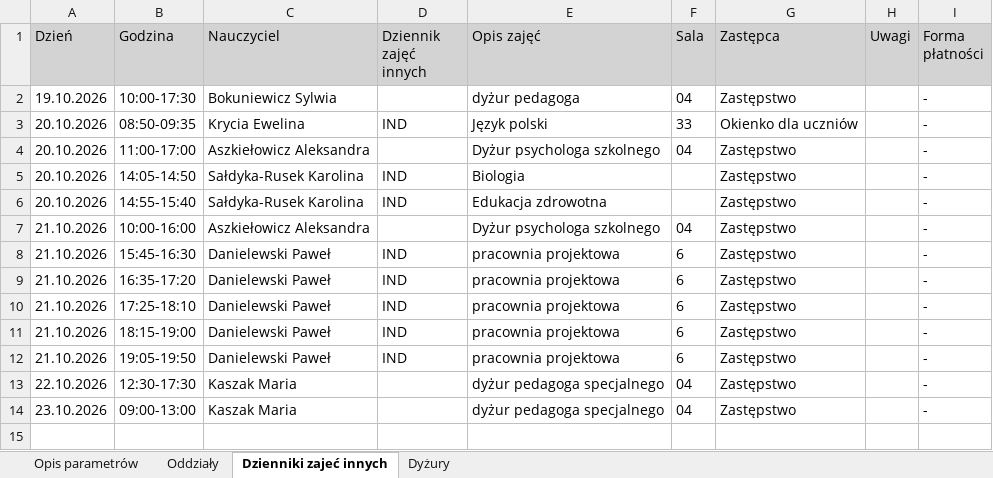
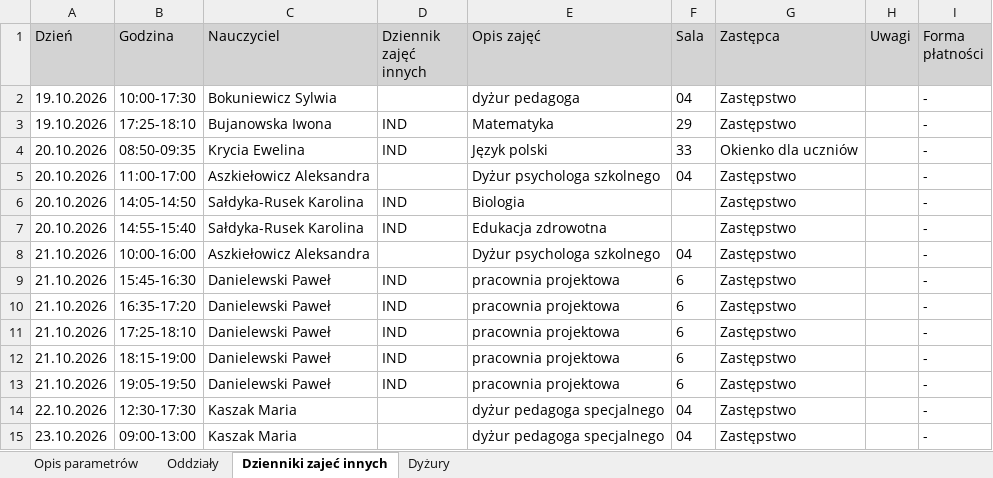
Before and after one commit to adeodatus11/zastepstwa, an Excel workbook: InformacjeOZastepstwach.xlsx, sheet Dzienniki zajeć innych, drawn as a sheet; values as stored, in another font and other column widths than the file's, no borders; the diff names each change by its address in the sheet, - before the commit and + after, or states it on an @@ line.

Commit message:
Aktualizacja zastępstw i przeniesień 19.10.2026–25.10.2026
Oczyszczone eksporty z dziennika wgrane przez stronę aktualizacji (adeodatus11).

```diff
--- a/InformacjeOZastepstwach.xlsx (sheet Dzienniki zajeć innych)
+++ b/InformacjeOZastepstwach.xlsx (sheet Dzienniki zajeć innych)
+row 3: 19.10.2026 | 17:25-18:10 | Bujanowska Iwona | IND | Matematyka | 29 | Zastępstwo |  | -
```
Also changed, not shown: sheet Oddziały, sheet Dyżury, InformacjeOPrzeniesieniach.xlsx.
